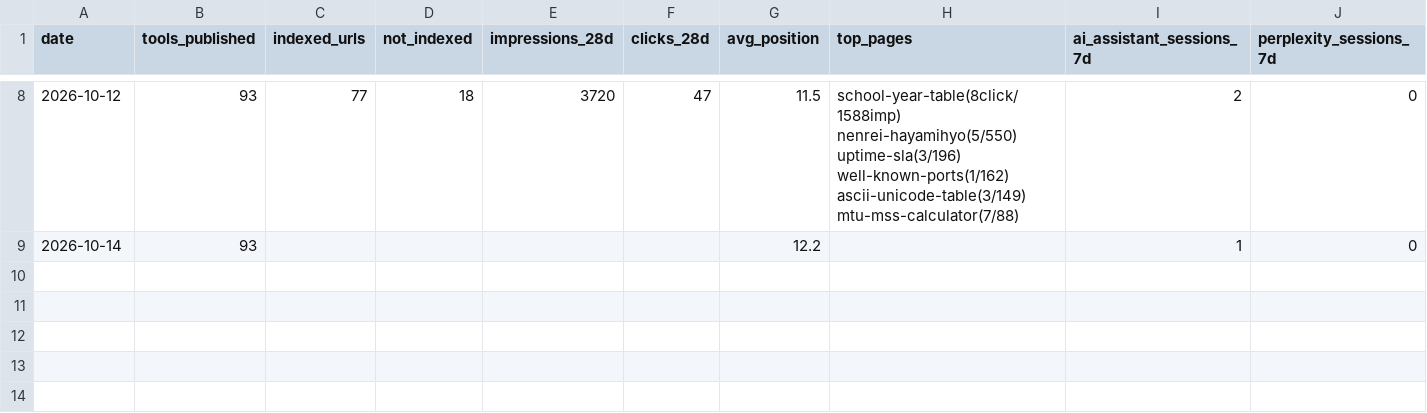
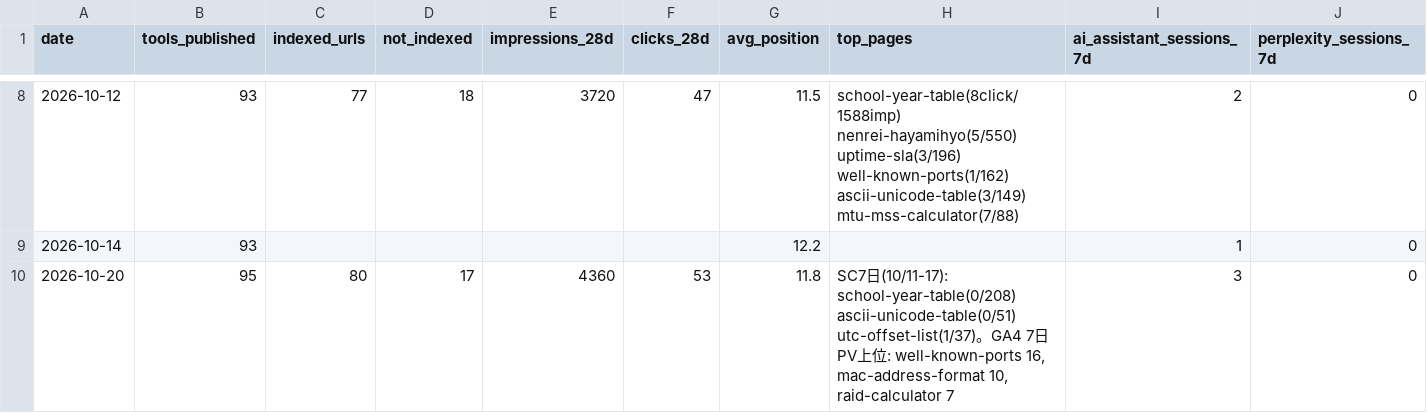
Before and after one commit to ishingo0124-byte/engineer-toolbox, a CSV file: data/kpi.csv, drawn as a sheet; only a part is shown, gaps mark what is left out; rows hold the shown columns only; the diff names each change by its address in the sheet, - before the commit and + after, or states it on an @@ line.

```diff
--- a/data/kpi.csv
+++ b/data/kpi.csv
+row 10: 2026-10-20 | 95 | 80 | 17 | 4360 | 53 | 11.8 | SC7日(10/11-17): school-year-table(0/208) ascii-unicode-table(0/51) utc-offset-list(1/37)。GA4 7日 PV上位: well-known-ports 16, mac-address-format 10, raid-calculator 7 | 3 | 0
```
